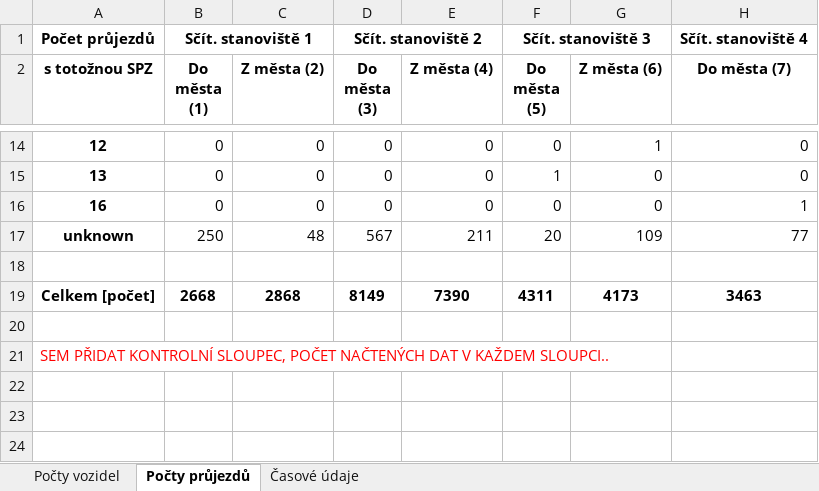
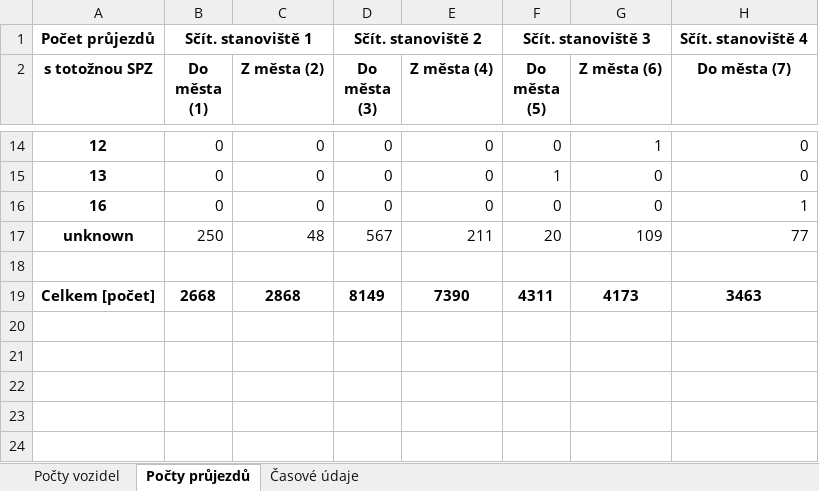
Before and after one commit to kidal5/CarsFlow, an Excel workbook: out_poznamky.xlsx, sheet Počty průjezdů, drawn as a sheet; only a part is shown, gaps mark what is left out; values as stored, in another font and other column widths than the file's, no borders; conditional formats not drawn; the diff names each change by its address in the sheet, - before the commit and + after, or states it on an @@ line.

```diff
--- a/out_poznamky.xlsx (sheet Počty průjezdů)
+++ b/out_poznamky.xlsx (sheet Počty průjezdů)
-A21 (s totožnou SPZ): SEM PŘIDAT KONTROLNÍ SLOUPEC, POČET NAČTENÝCH DAT V KAŽDEM SLOUPCI..
+A21 (s totožnou SPZ): (empty)
```
Also changed, not shown: sheet Počty vozidel, 4 other files.
